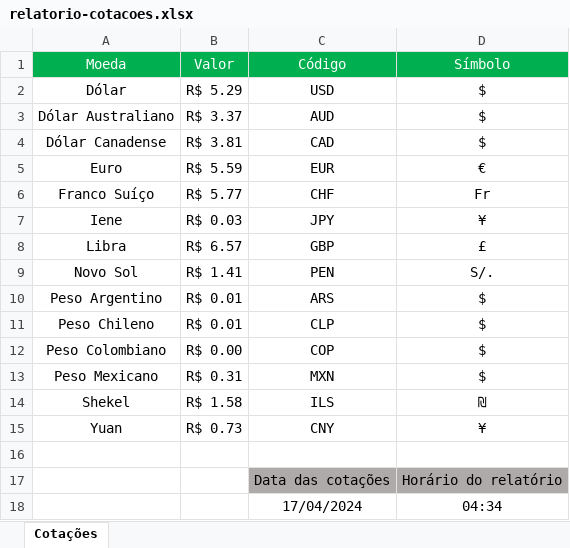
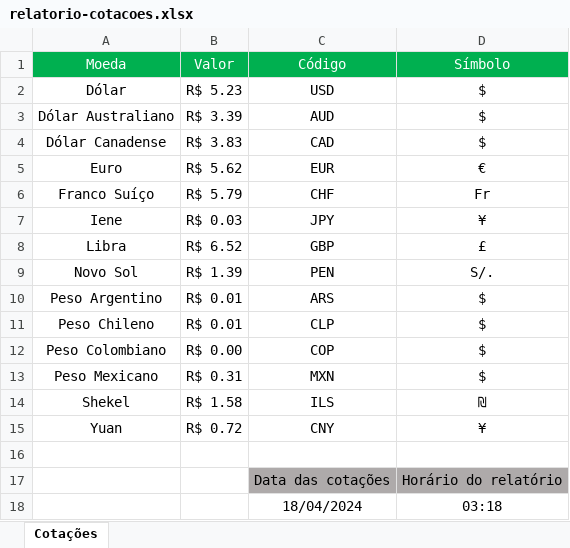
Before and after one commit to victoratavila/currency-app-automated-tests, an Excel workbook: cypress/downloads/relatorio-cotacoes.xlsx, sheet Cotações, drawn as a sheet; values as stored, in another font and other column widths than the file's, no borders; removed rows and columns are numbered as before the commit, all else as after; the diff names each change by its address in the sheet, - before the commit and + after, or states it on an @@ line.

```diff
--- a/cypress/downloads/relatorio-cotacoes.xlsx (sheet Cotações)
+++ b/cypress/downloads/relatorio-cotacoes.xlsx (sheet Cotações)
-B2 (Valor): R$ 5.29
+B2 (Valor): R$ 5.23
-B3 (Valor): R$ 3.37
+B3 (Valor): R$ 3.39
-B4 (Valor): R$ 3.81
+B4 (Valor): R$ 3.83
-B5 (Valor): R$ 5.59
+B5 (Valor): R$ 5.62
-B6 (Valor): R$ 5.77
+B6 (Valor): R$ 5.79
-B8 (Valor): R$ 6.57
+B8 (Valor): R$ 6.52
-B9 (Valor): R$ 1.41
+B9 (Valor): R$ 1.39
-B15 (Valor): R$ 0.73
+B15 (Valor): R$ 0.72
-row 18:  |  | 17/04/2024 | 04:34
+row 18:  |  | 18/04/2024 | 03:18
```
Also changed, not shown: 2 other files.
